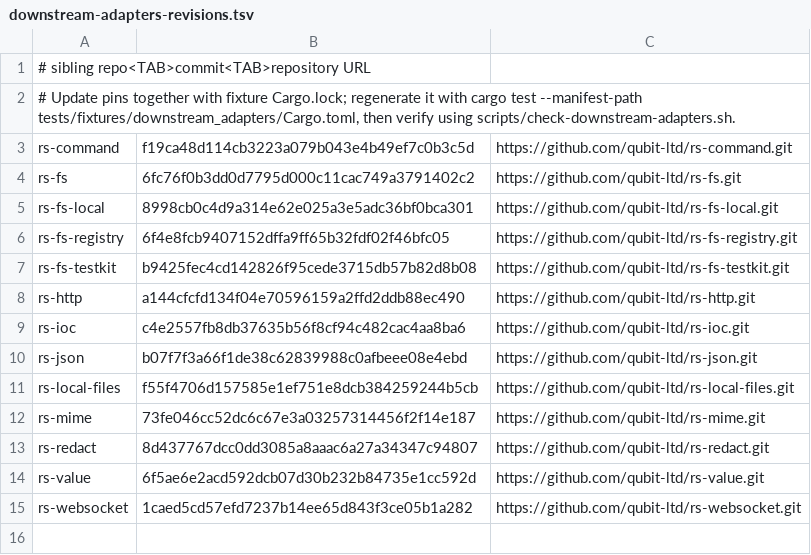
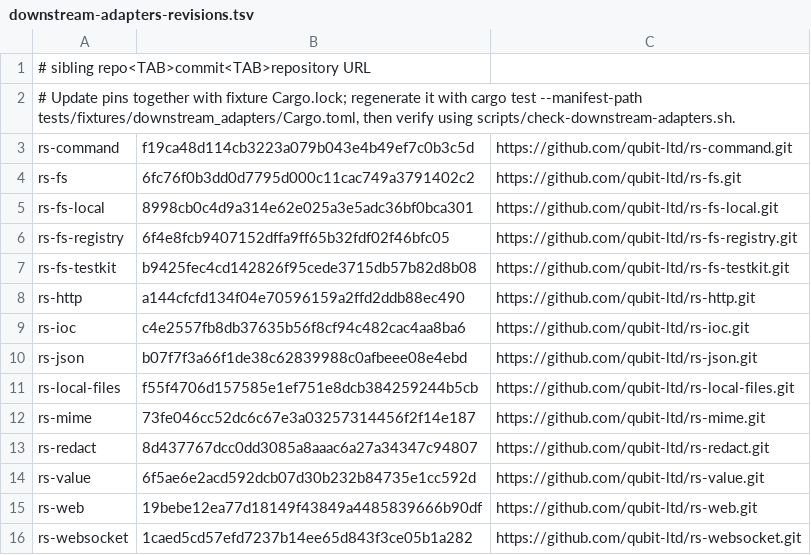
Before and after one commit to qubit-ltd/rs-config, a TSV file: scripts/downstream-adapters-revisions.tsv, drawn as a sheet.

```diff
--- a/scripts/downstream-adapters-revisions.tsv
+++ b/scripts/downstream-adapters-revisions.tsv
@@ -14,2 +14,3 @@ rs-redact	8d437767dcc0dd3085a8aaac6a27a34347c94807	https://github.com/qubit-ltd/
 rs-value	6f5ae6e2acd592dcb07d30b232b84735e1cc592d	https://github.com/qubit-ltd/rs-value.git
+rs-web	19bebe12ea77d18149f43849a4485839666b90df	https://github.com/qubit-ltd/rs-web.git
 rs-websocket	1caed5cd57efd7237b14ee65d843f3ce05b1a282	https://github.com/qubit-ltd/rs-websocket.git
```
Also changed, not shown: 3 other files.
